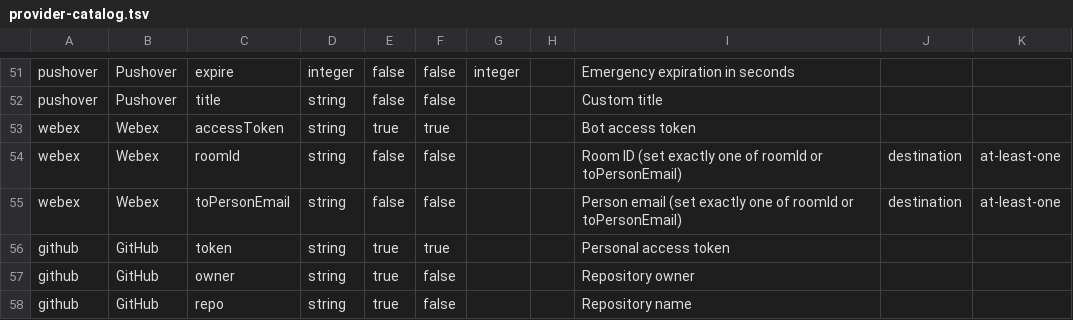
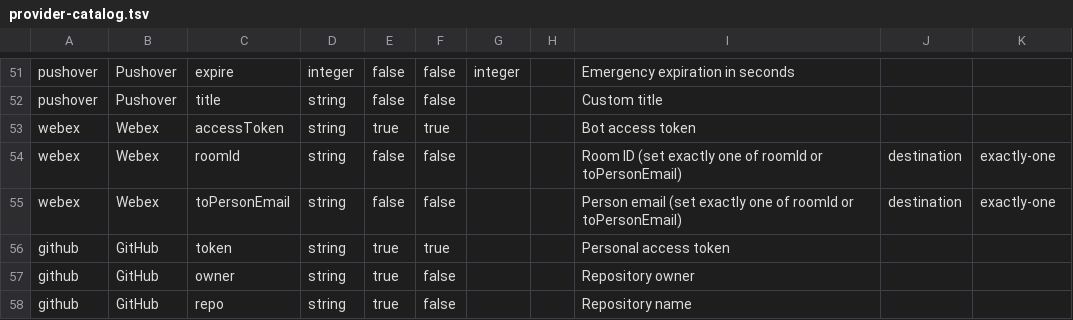
Before and after one commit to abahmed/kwatch, a TSV file: deploy/provider-catalog.tsv, drawn as a sheet; only a part is shown, gaps mark what is left out.

Commit message:
🐛 Mark Webex roomId and toPersonEmail as exactly one (#612)

```diff
--- a/deploy/provider-catalog.tsv
+++ b/deploy/provider-catalog.tsv
@@ -53,4 +53,4 @@ pushover|Pushover|title|string|false|false|||Custom title
 webex|Webex|accessToken|string|true|true|||Bot access token
-webex|Webex|roomId|string|false|false|||Room ID (set exactly one of roomId or toPersonEmail)|destination|at-least-one
-webex|Webex|toPersonEmail|string|false|false|||Person email (set exactly one of roomId or toPersonEmail)|destination|at-least-one
+webex|Webex|roomId|string|false|false|||Room ID (set exactly one of roomId or toPersonEmail)|destination|exactly-one
+webex|Webex|toPersonEmail|string|false|false|||Person email (set exactly one of roomId or toPersonEmail)|destination|exactly-one
 github|GitHub|token|string|true|true|||Personal access token
```
Also changed, not shown: internal/config/provider_catalog.tsv, 3 other files.
